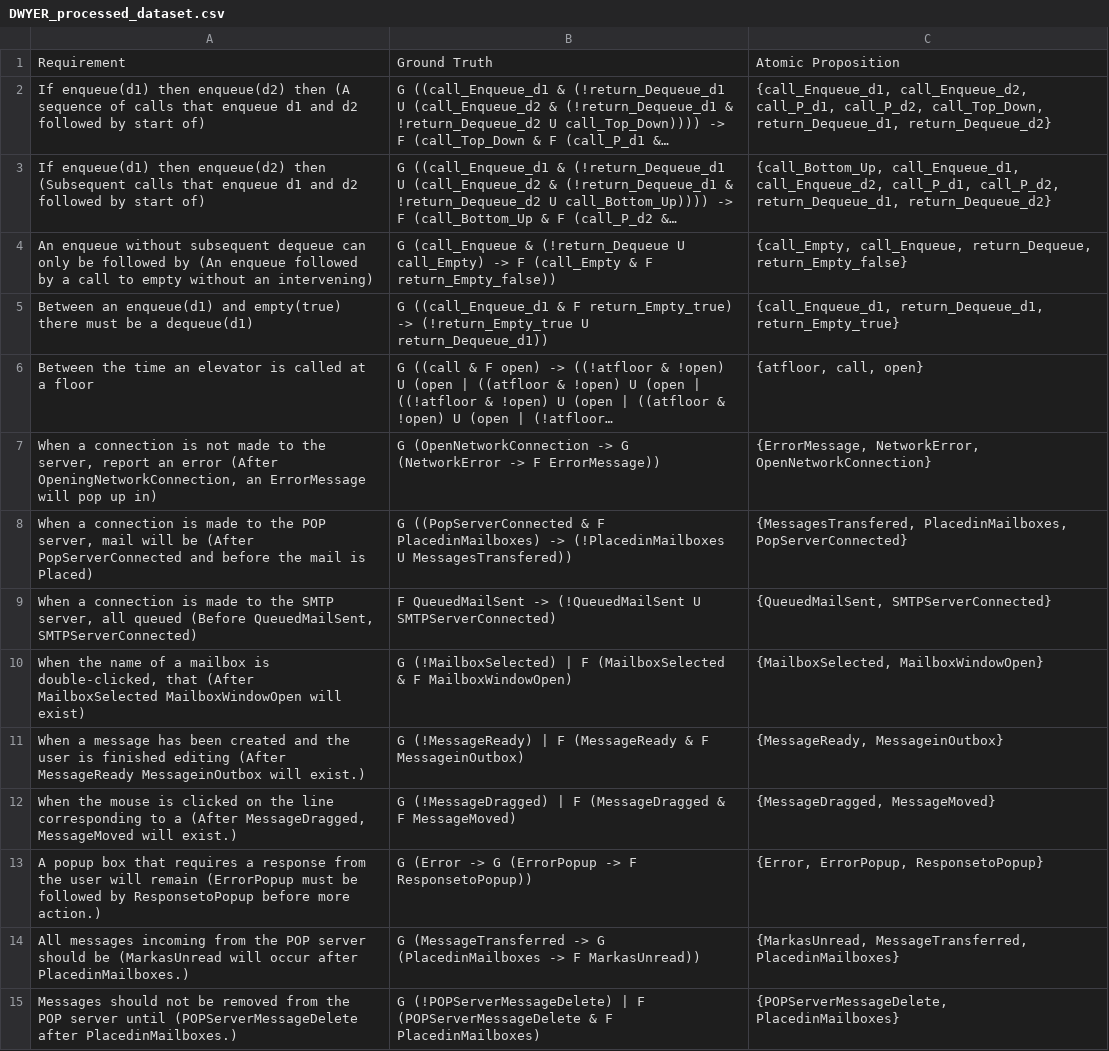
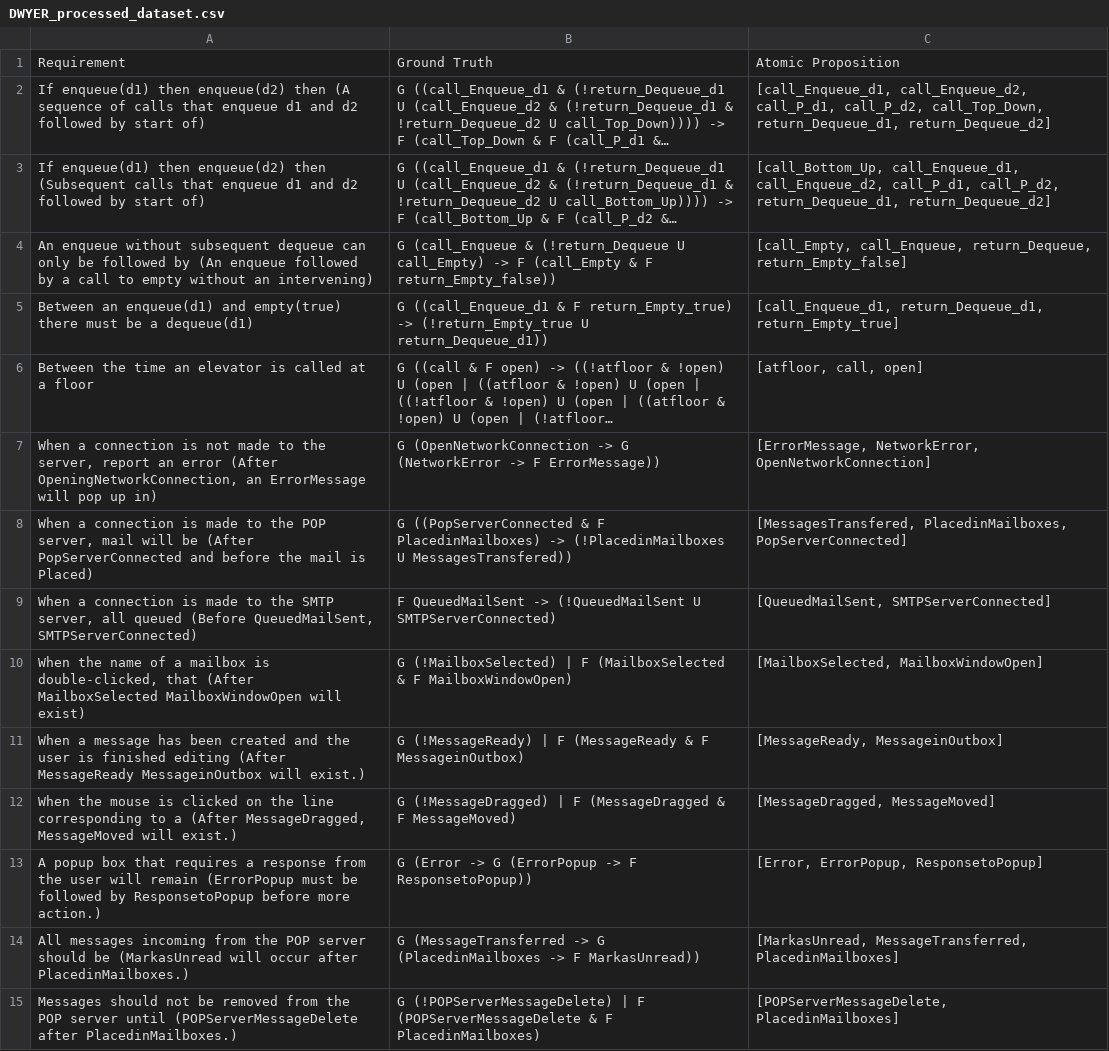
Before and after one commit to AndraXXXus/Mutation, a CSV file: HumanDataProcessed/DWYER_processed_dataset.csv, drawn as a sheet; only a part is shown; long unchanged cells end in …; the diff covers the shown part only; the diff names each change by its address in the sheet, - before the commit and + after, or states it on an @@ line.

```diff
--- a/HumanDataProcessed/DWYER_processed_dataset.csv
+++ b/HumanDataProcessed/DWYER_processed_dataset.csv
-C2: {call_Enqueue_d1, call_Enqueue_d2, call_P_d1, call_P_d2, call_Top_Down, return_Dequeue_d1, return_Dequeue_d2}
+C2: [call_Enqueue_d1, call_Enqueue_d2, call_P_d1, call_P_d2, call_Top_Down, return_Dequeue_d1, return_Dequeue_d2]
-C3: {call_Bottom_Up, call_Enqueue_d1, call_Enqueue_d2, call_P_d1, call_P_d2, return_Dequeue_d1, return_Dequeue_d2}
+C3: [call_Bottom_Up, call_Enqueue_d1, call_Enqueue_d2, call_P_d1, call_P_d2, return_Dequeue_d1, return_Dequeue_d2]
-C4: {call_Empty, call_Enqueue, return_Dequeue, return_Empty_false}
+C4: [call_Empty, call_Enqueue, return_Dequeue, return_Empty_false]
-C5: {call_Enqueue_d1, return_Dequeue_d1, return_Empty_true}
+C5: [call_Enqueue_d1, return_Dequeue_d1, return_Empty_true]
-C6: {atfloor, call, open}
+C6: [atfloor, call, open]
-C7: {ErrorMessage, NetworkError, OpenNetworkConnection}
+C7: [ErrorMessage, NetworkError, OpenNetworkConnection]
-C8: {MessagesTransfered, PlacedinMailboxes, PopServerConnected}
+C8: [MessagesTransfered, PlacedinMailboxes, PopServerConnected]
-C9: {QueuedMailSent, SMTPServerConnected}
+C9: [QueuedMailSent, SMTPServerConnected]
-C10: {MailboxSelected, MailboxWindowOpen}
+C10: [MailboxSelected, MailboxWindowOpen]
-C11: {MessageReady, MessageinOutbox}
+C11: [MessageReady, MessageinOutbox]
-C12: {MessageDragged, MessageMoved}
+C12: [MessageDragged, MessageMoved]
-C13: {Error, ErrorPopup, ResponsetoPopup}
+C13: [Error, ErrorPopup, ResponsetoPopup]
-C14: {MarkasUnread, MessageTransferred, PlacedinMailboxes}
+C14: [MarkasUnread, MessageTransferred, PlacedinMailboxes]
-C15: {POPServerMessageDelete, PlacedinMailboxes}
+C15: [POPServerMessageDelete, PlacedinMailboxes]
```
Also changed, not shown: 85 edited cells elsewhere in this file, HumanDataProcessed/ARTEMIS_processed_dataset.csv, HumanDataProcessed/SPACEWIRE_processed_dataset.csv, 1 other file.
